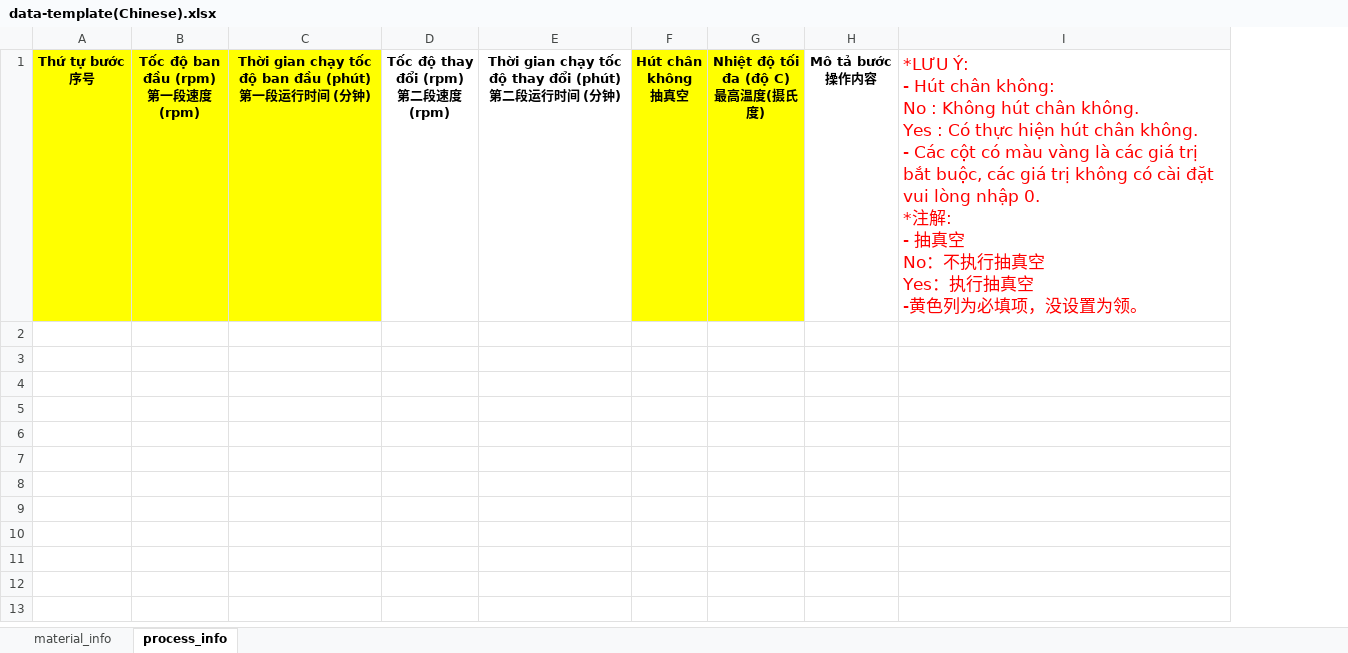
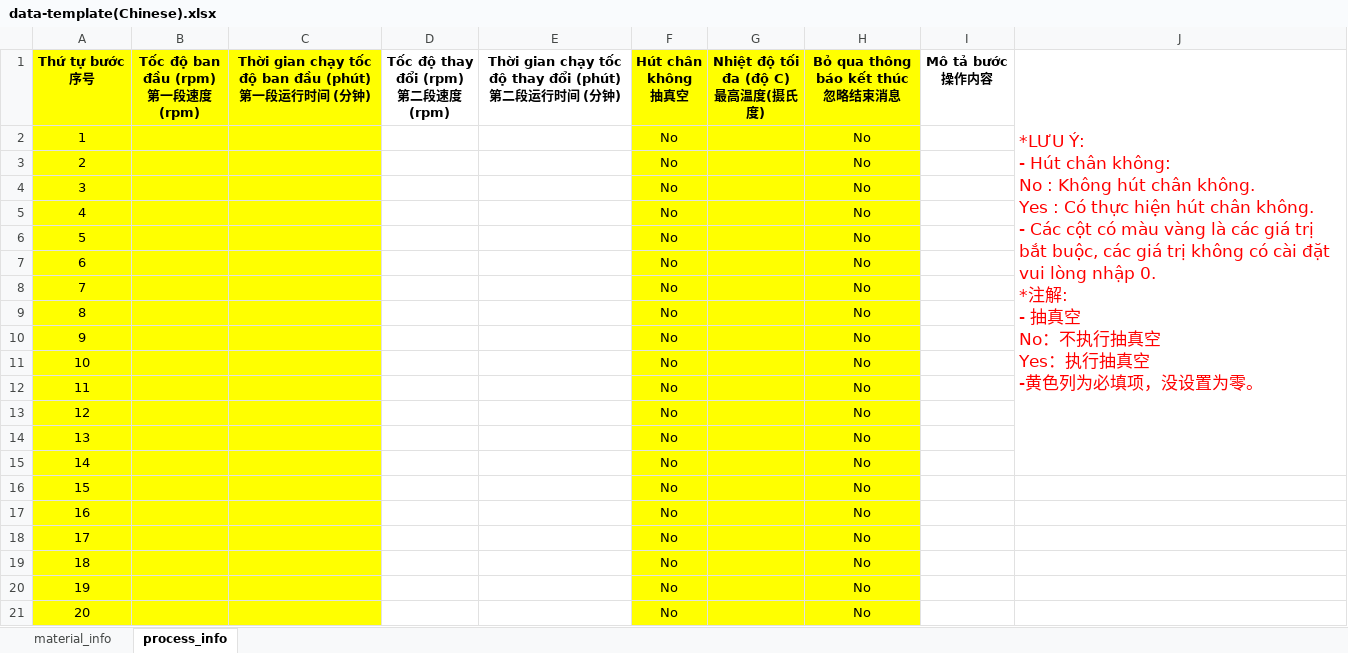
Before and after one commit to zz2zz22/mixer-control, an Excel workbook: Resources/data-template(Chinese).xlsx, sheet process_info, drawn as a sheet; values as stored, in another font and other column widths than the file's, no borders; removed rows and columns are numbered as before the commit, all else as after; ↵ is a line break in a cell; the diff names each change by its address in the sheet, - before the commit and + after, or states it on an @@ line.

```diff
--- a/Resources/data-template(Chinese).xlsx (sheet process_info)
+++ b/Resources/data-template(Chinese).xlsx (sheet process_info)
-column A (Thứ tự bước 序号), empty
+column A (Thứ tự bước 序号), empty
-column F (Hút chân không 抽真空), empty
+column F (Hút chân không 抽真空), empty
+column H (Bỏ qua thông báo kết thúc 忽略结束消息), empty
-column I, row 1: *LƯU Ý: ↵ - Hút chân không: ↵ No : Không hút chân không. ↵ Yes : Có thực hiện hút chân không. ↵ - Các cột có màu vàng là các giá trị bắt buộc, các giá trị không có cài đặt vui lòng nhập 0. ↵ *注解: ↵ - 抽真空 ↵ No：不执行抽真空 ↵ Yes：执行抽真空 ↵ -黄色列为必填项，没设置为领。
+column J, row 1: *LƯU Ý: ↵ - Hút chân không: ↵ No : Không hút chân không. ↵ Yes : Có thực hiện hút chân không. ↵ - Các cột có màu vàng là các giá trị bắt buộc, các giá trị không có cài đặt vui lòng nhập 0. ↵ *注解: ↵ - 抽真空 ↵ No：不执行抽真空 ↵ Yes：执行抽真空 ↵ -黄色列为必填项，没设置为零。
+row 2: 1 |  |  |  |  | No |  | No
+row 3: 2 |  |  |  |  | No |  | No
+row 4: 3 |  |  |  |  | No |  | No
+row 5: 4 |  |  |  |  | No |  | No
+row 6: 5 |  |  |  |  | No |  | No
+row 7: 6 |  |  |  |  | No |  | No
+row 8: 7 |  |  |  |  | No |  | No
+row 9: 8 |  |  |  |  | No |  | No
+row 10: 9 |  |  |  |  | No |  | No
+row 11: 10 |  |  |  |  | No |  | No
+row 12: 11 |  |  |  |  | No |  | No
+row 13: 12 |  |  |  |  | No |  | No
+row 14: 13 |  |  |  |  | No |  | No
+row 15: 14 |  |  |  |  | No |  | No
+row 16: 15 |  |  |  |  | No |  | No
+row 17: 16 |  |  |  |  | No |  | No
+row 18: 17 |  |  |  |  | No |  | No
+row 19: 18 |  |  |  |  | No |  | No
+row 20: 19 |  |  |  |  | No |  | No
+row 21: 20 |  |  |  |  | No |  | No
```
Also changed, not shown: sheet material_info, Resources/data-template(English).xlsx, 32 other files.
